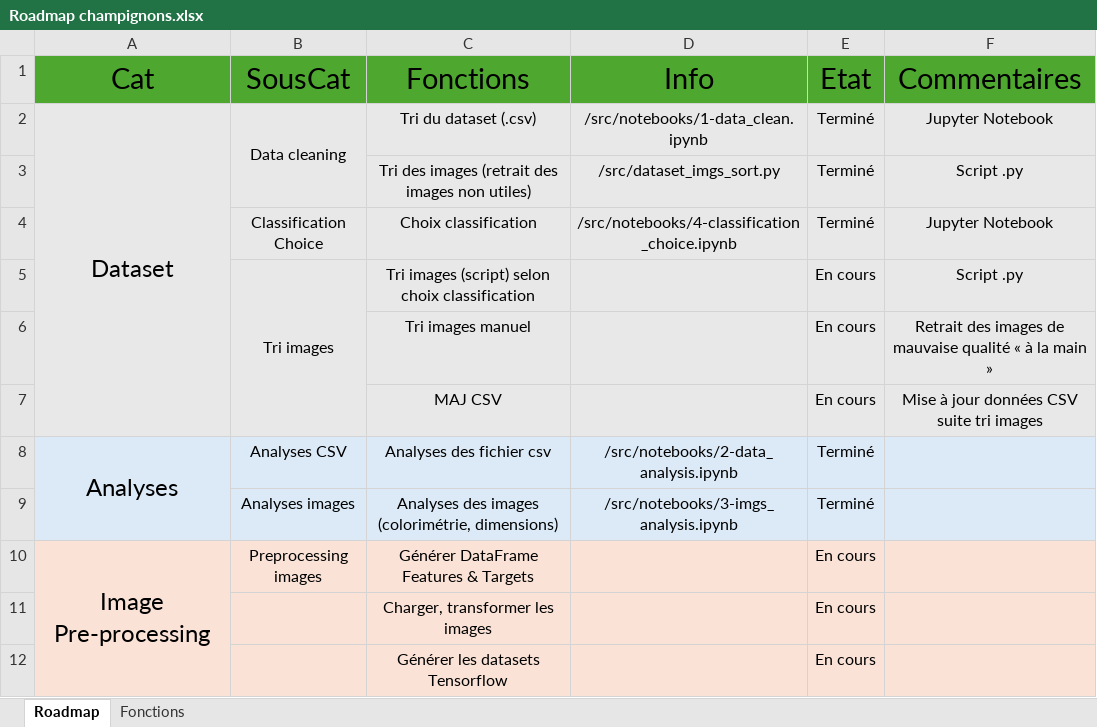
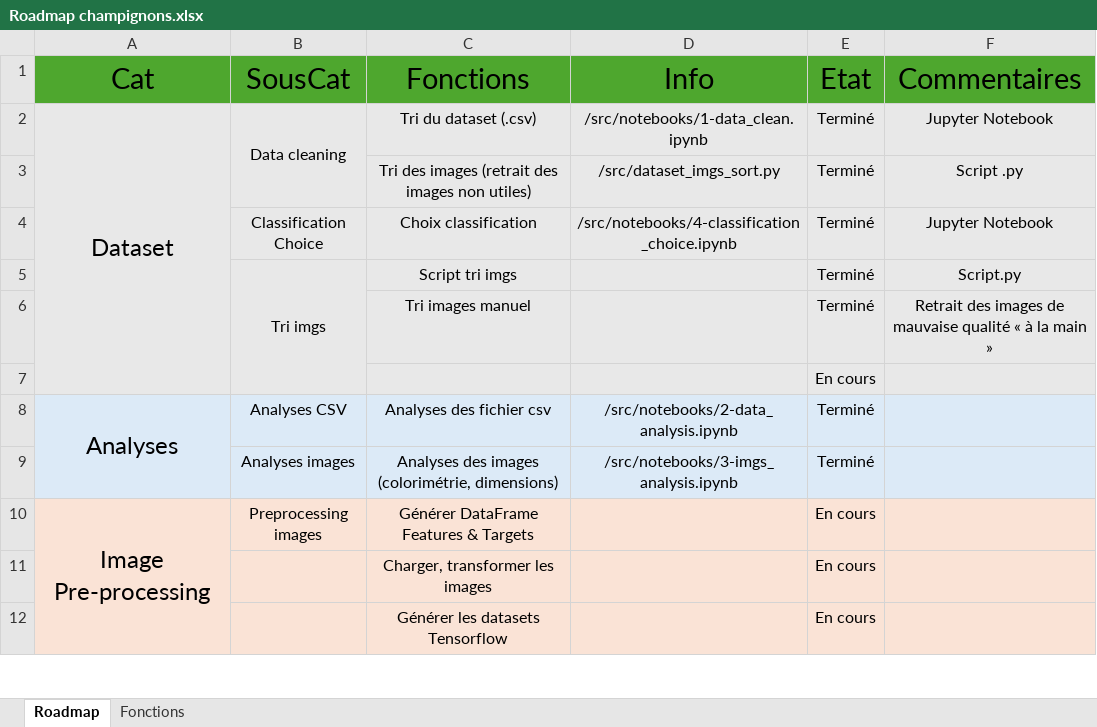
Before and after one commit to guillaumepot/mushroom_datascience, an Excel workbook: Roadmap champignons.xlsx, sheet Roadmap, drawn as a sheet; only a part is shown; values as stored, in another font and other column widths than the file's, no borders; conditional formats not drawn; removed rows and columns are numbered as before the commit, all else as after; the diff names each change by its address in the sheet, - before the commit and + after, or states it on an @@ line.

```diff
--- a/Roadmap champignons.xlsx (sheet Roadmap)
+++ b/Roadmap champignons.xlsx (sheet Roadmap)
-row 5:  | Tri images | Tri images (script) selon choix classification |  | En cours | Script .py
+row 5:  | Tri imgs | Script tri imgs |  | Terminé | Script.py
-E6 (Etat): En cours
+E6 (Etat): Terminé
-row 7:  |  | MAJ CSV |  | En cours | Mise à jour données CSV suite tri images
+row 7:  |  |  |  | En cours
```
Also changed, not shown: 2 other files.
